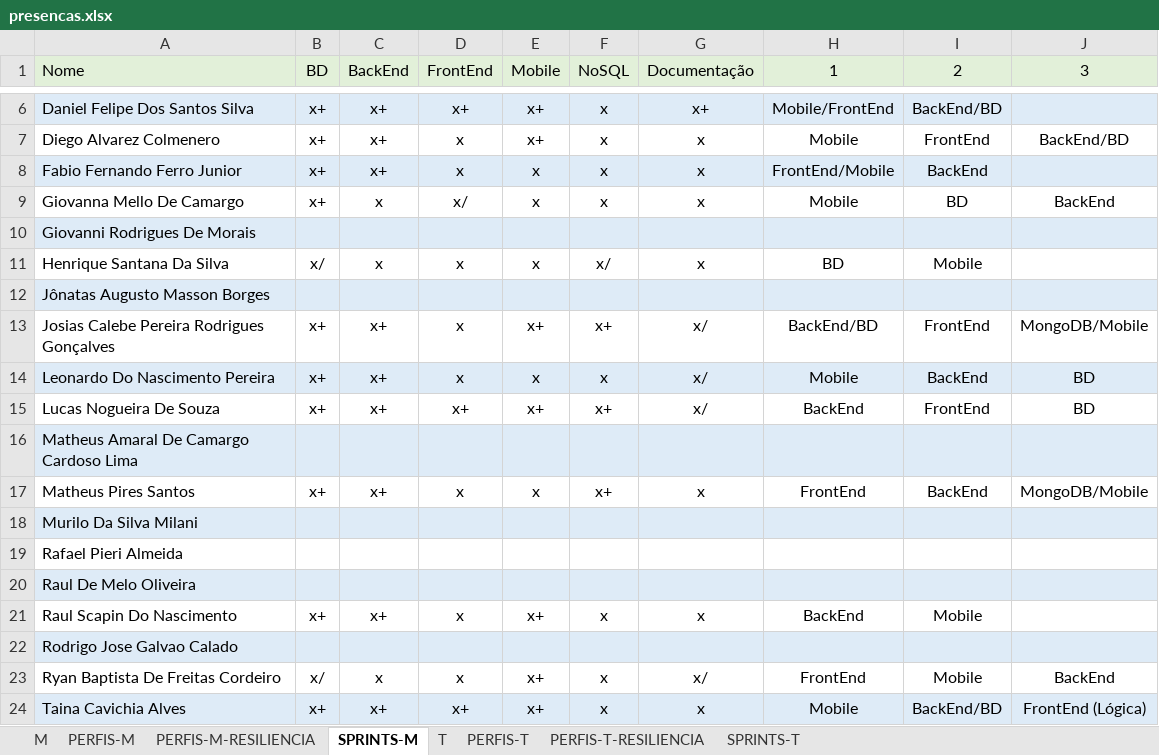
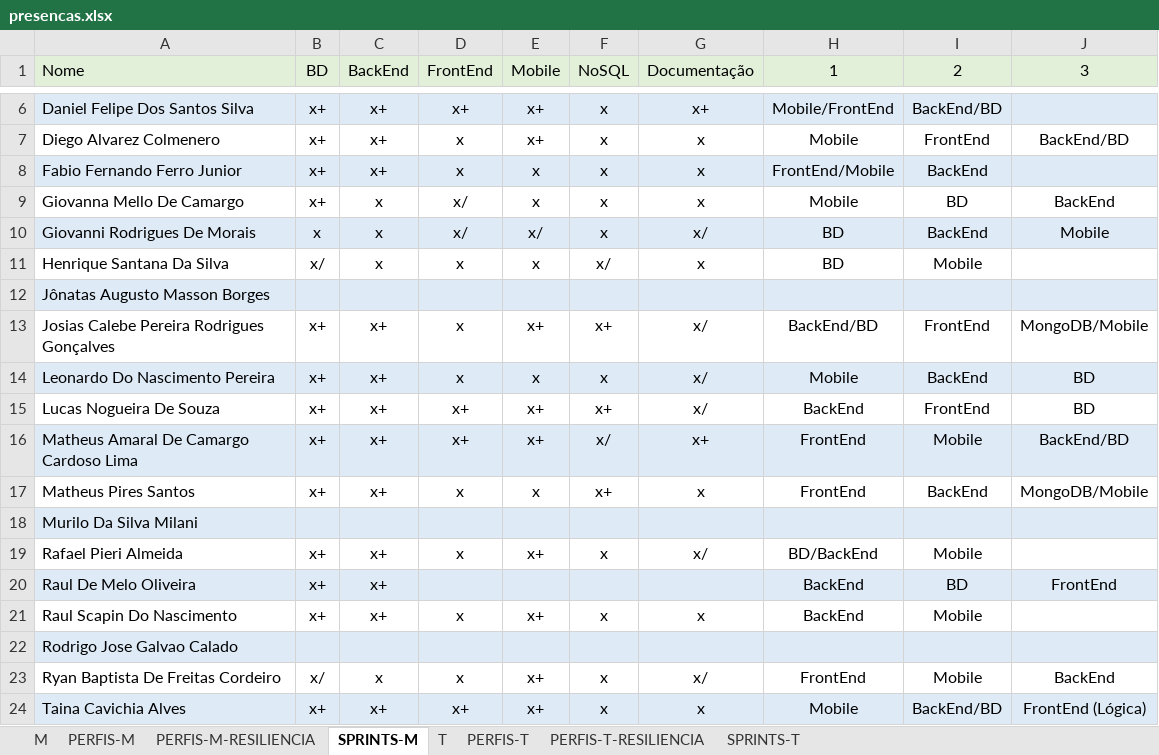
Before and after one commit to corujasdevbr/senai-desenvolvimento-2s2019, an Excel workbook: organizacao/presencas.xlsx, sheet SPRINTS-M, drawn as a sheet; only a part is shown, gaps mark what is left out; values as stored, in another font and other column widths than the file's, no borders; the diff covers the shown part only; the diff names each change by its address in the sheet, - before the commit and + after, or states it on an @@ line.

Commit message:
up

```diff
--- a/organizacao/presencas.xlsx (sheet SPRINTS-M)
+++ b/organizacao/presencas.xlsx (sheet SPRINTS-M)
-B10 (BD): (empty)
+B10 (BD): x
-C10 (BackEnd): (empty)
+C10 (BackEnd): x
-D10 (FrontEnd): (empty)
+D10 (FrontEnd): x/
-E10 (Mobile): (empty)
+E10 (Mobile): x/
-F10 (NoSQL): (empty)
+F10 (NoSQL): x
-G10 (Documentação): (empty)
+G10 (Documentação): x/
-H10 (1): (empty)
+H10 (1): BD
-I10 (2): (empty)
+I10 (2): BackEnd
-J10 (3): (empty)
+J10 (3): Mobile
-B16 (BD): (empty)
+B16 (BD): x+
-C16 (BackEnd): (empty)
+C16 (BackEnd): x+
-D16 (FrontEnd): (empty)
+D16 (FrontEnd): x+
-E16 (Mobile): (empty)
+E16 (Mobile): x+
-F16 (NoSQL): (empty)
+F16 (NoSQL): x/
-G16 (Documentação): (empty)
+G16 (Documentação): x+
-H16 (1): (empty)
+H16 (1): FrontEnd
-I16 (2): (empty)
+I16 (2): Mobile
-J16 (3): (empty)
+J16 (3): BackEnd/BD
-B19:B20 (BD): (empty)
+B19:B20 (BD): x+
-C19:C20 (BackEnd): (empty)
+C19:C20 (BackEnd): x+
-D19 (FrontEnd): (empty)
+D19 (FrontEnd): x
-E19 (Mobile): (empty)
+E19 (Mobile): x+
-F19 (NoSQL): (empty)
+F19 (NoSQL): x
-G19 (Documentação): (empty)
+G19 (Documentação): x/
-H19 (1): (empty)
+H19 (1): BD/BackEnd
-I19 (2): (empty)
+I19 (2): Mobile
-H20 (1): (empty)
+H20 (1): BackEnd
-I20 (2): (empty)
+I20 (2): BD
-J20 (3): (empty)
+J20 (3): FrontEnd
```
Also changed, not shown: 4 added rows elsewhere in this sheet, sheet M.
